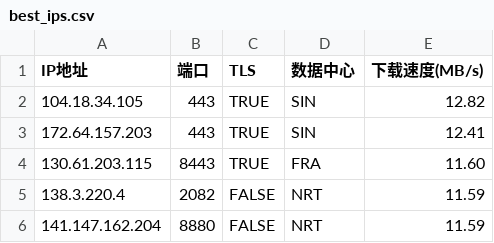
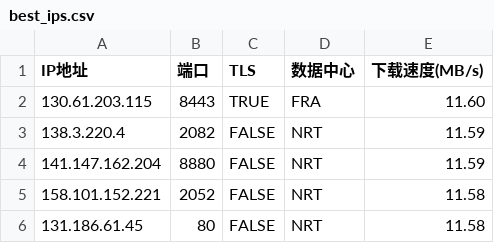
Before and after one commit to MarshallEriksen-Neura/WorkerVless2sub, a CSV file: best_ips.csv, drawn as a sheet; only a part is shown; the shorter side is filled out with more unchanged rows.

Commit message:
Update best_ips.csv via local CFST (2026-10-31)

```diff
--- a/best_ips.csv
+++ b/best_ips.csv
@@ -1,4 +1,2 @@
 IP地址,端口,TLS,数据中心,下载速度(MB/s)
-104.18.34.105,443,TRUE,SIN,12.82
-172.64.157.203,443,TRUE,SIN,12.41
 130.61.203.115,8443,TRUE,FRA,11.60
```
